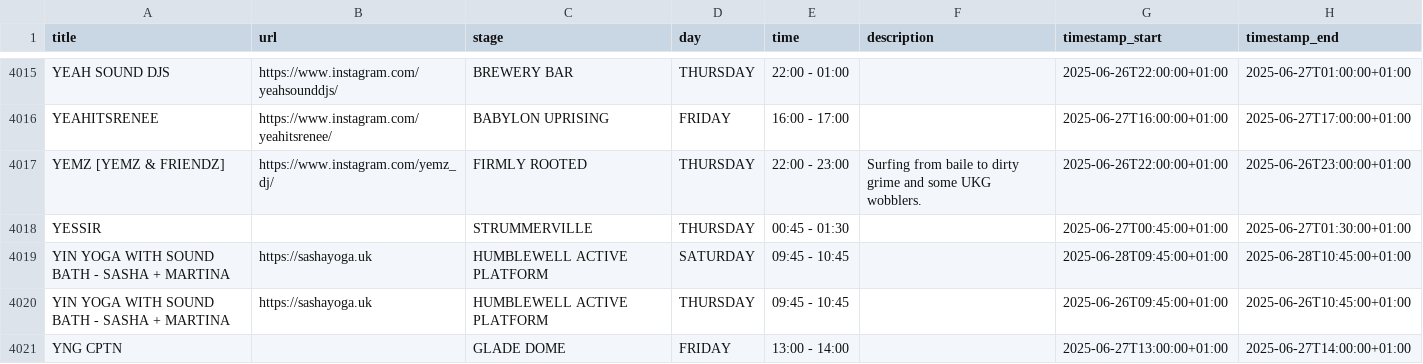
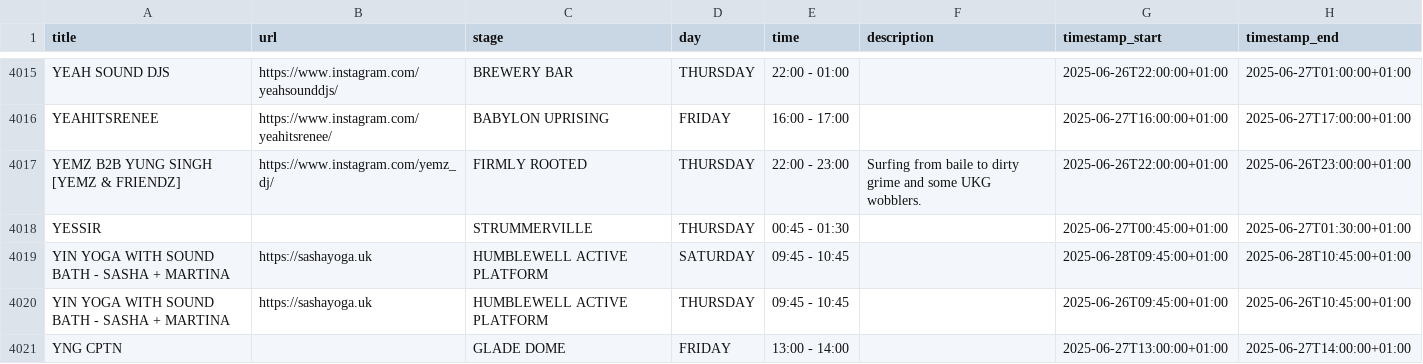
Before and after one commit to Jonty/glastoscrape, a CSV file: glastonbury_2025_schedule.csv, drawn as a sheet; only a part is shown, gaps mark what is left out; the diff covers the shown part only.

```diff
--- a/glastonbury_2025_schedule.csv
+++ b/glastonbury_2025_schedule.csv
@@ -4056,3 +4056,3 @@ YEAH SOUND DJS,https://www.instagram.com/yeahsounddjs/,BREWERY BAR,THURSDAY,22:0
 YEAHITSRENEE,https://www.instagram.com/yeahitsrenee/,BABYLON UPRISING,FRIDAY,16:00 - 17:00,,2025-06-27T16:00:00+01:00,2025-06-27T17:00:00+01:00
-YEMZ [YEMZ & FRIENDZ],https://www.instagram.com/yemz_dj/,FIRMLY ROOTED,THURSDAY,22:00 - 23:00,Surfing from baile to dirty grime and some UKG wobblers.,2025-06-26T22:00:00+01:00,2025-06-26T23:00:00+01:00
+YEMZ B2B YUNG SINGH [YEMZ & FRIENDZ],https://www.instagram.com/yemz_dj/,FIRMLY ROOTED,THURSDAY,22:00 - 23:00,Surfing from baile to dirty grime and some UKG wobblers.,2025-06-26T22:00:00+01:00,2025-06-26T23:00:00+01:00
 YESSIR,,STRUMMERVILLE,THURSDAY,00:45 - 01:30,,2025-06-27T00:45:00+01:00,2025-06-27T01:30:00+01:00
```
Also changed, not shown: 2 added rows, 3 removed rows and 9 edited cells elsewhere in this file.
